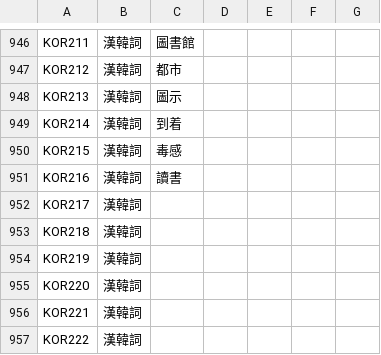
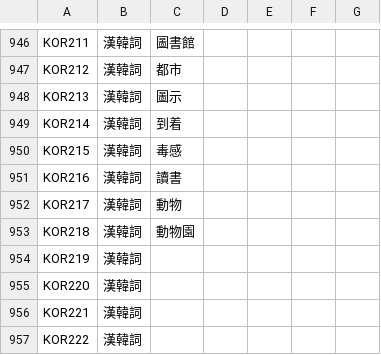
Before and after one commit to haiangdict/HLDPwn, a CSV file: data/HLD-Etymology.csv, drawn as a sheet; only a part is shown, gaps mark what is left out.

```diff
--- a/data/HLD-Etymology.csv
+++ b/data/HLD-Etymology.csv
@@ -951,4 +951,4 @@ KOR215,漢韓詞,毒感,,,,
 KOR216,漢韓詞,讀書,,,,
-KOR217,漢韓詞,,,,,
-KOR218,漢韓詞,,,,,
+KOR217,漢韓詞,動物,,,,
+KOR218,漢韓詞,動物園,,,,
 KOR219,漢韓詞,,,,,
```
